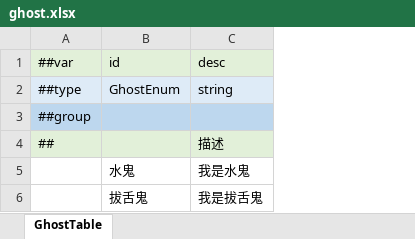
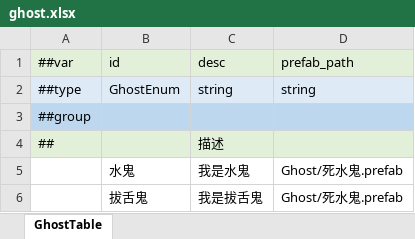
Before and after one commit to Unity-Devlop/GGJ2026, an Excel workbook: Configs/source/Datas/ghost.xlsx, sheet GhostTable, drawn as a sheet; values as stored, in another font and other column widths than the file's, no borders; the diff names each change by its address in the sheet, - before the commit and + after, or states it on an @@ line.

Commit message:
Add ghost prefab and addressable loading
Introduce a Ghost prefab and register it as an Addressable. Add prefab_path to ghosttable.json and regenerate GhostConfig to include PrefabPath. Update EnemyController to instantiate the ghost prefab via Addressables on Bind and release the instance on UnBind (also import Addressables namespace). Add GhostEnum id to EnemyData. Minor scene cleanup (remove Visual child) and update AddressableAssetSettings and source ghost.xlsx.

```diff
--- a/Configs/source/Datas/ghost.xlsx (sheet GhostTable)
+++ b/Configs/source/Datas/ghost.xlsx (sheet GhostTable)
+column D (prefab_path), rows 2-6: string |  |  | Ghost/死水鬼.prefab | Ghost/死水鬼.prefab
```
Also changed, not shown: 10 other files.
